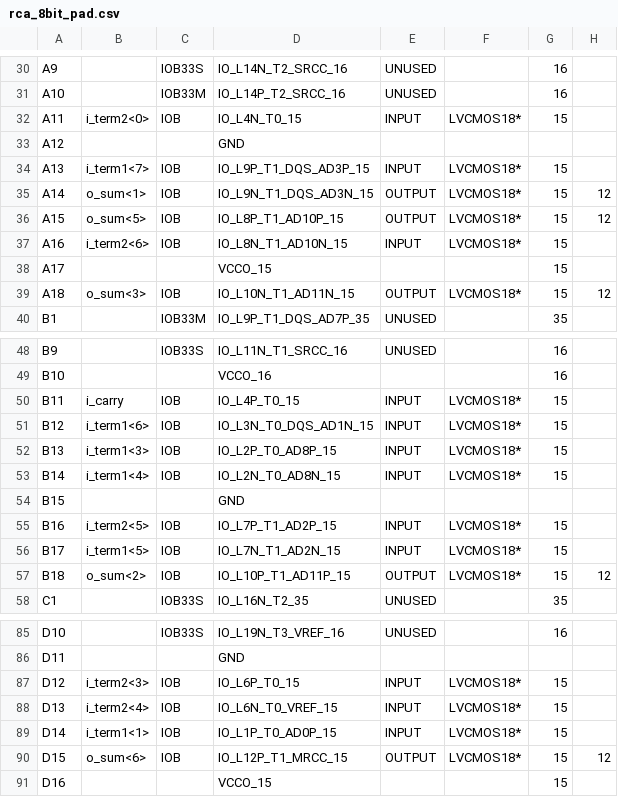
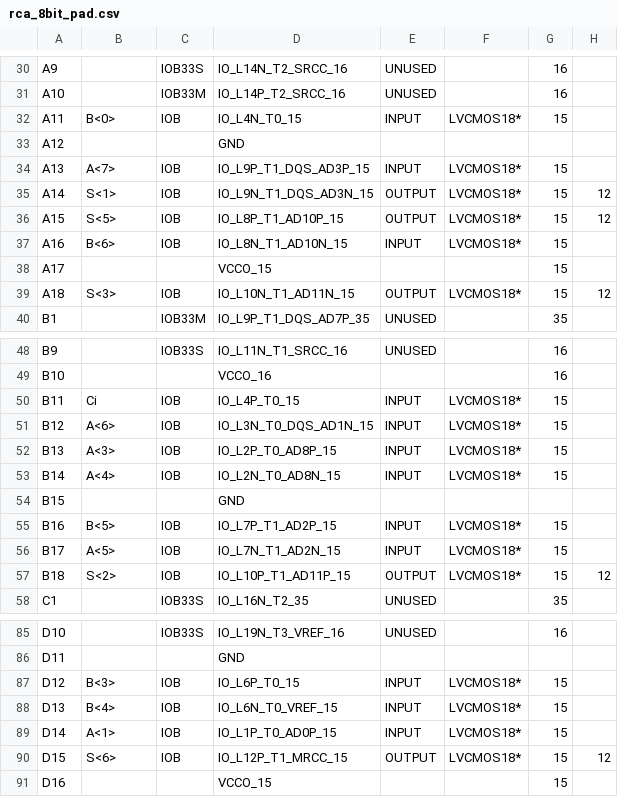
Before and after one commit to suhas4122/COA-Lab-CS39001, a CSV file: Assignment-1/Xilinx/Part-1/rca_8bit_pad.csv, drawn as a sheet; only a part is shown, gaps mark what is left out; the diff covers the shown part only; the diff names each change by its address in the sheet, - before the commit and + after, or states it on an @@ line.

```diff
--- a/Assignment-1/Xilinx/Part-1/rca_8bit_pad.csv
+++ b/Assignment-1/Xilinx/Part-1/rca_8bit_pad.csv
-B32: i_term2<0>
+B32: B<0>
-B34: i_term1<7>
+B34: A<7>
-B35: o_sum<1>
+B35: S<1>
-B36: o_sum<5>
+B36: S<5>
-B37: i_term2<6>
+B37: B<6>
-B39: o_sum<3>
+B39: S<3>
-B50: i_carry
+B50: Ci
-B51: i_term1<6>
+B51: A<6>
-B52: i_term1<3>
+B52: A<3>
-B53: i_term1<4>
+B53: A<4>
-B55: i_term2<5>
+B55: B<5>
-B56: i_term1<5>
+B56: A<5>
-B57: o_sum<2>
+B57: S<2>
-B87: i_term2<3>
+B87: B<3>
-B88: i_term2<4>
+B88: B<4>
-B89: i_term1<1>
+B89: A<1>
-B90: o_sum<6>
+B90: S<6>
```
Also changed, not shown: 9 edited cells elsewhere in this file, Assignment-1/Xilinx/Part-1/rca_16bit_pad.csv, Assignment-1/Xilinx/Part-1/rca_4bit_pad.csv, 46 other files.
